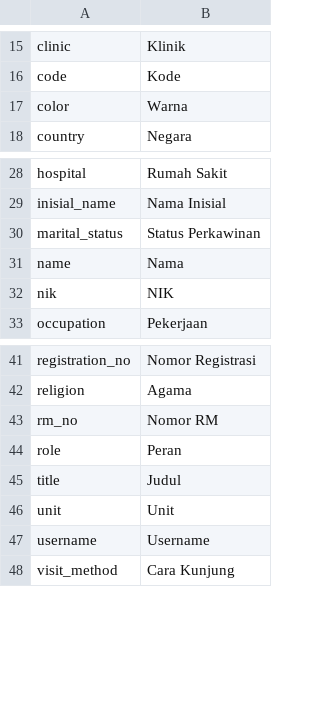
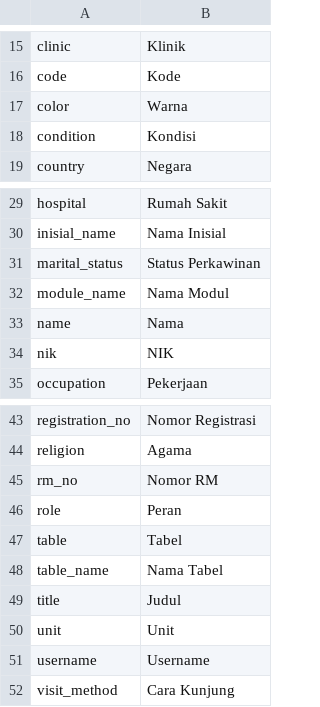
Before and after one commit to MrAisenodni/lawu-dashboard-doctor, a CSV file: database/csv/settings/Attributes.csv, drawn as a sheet; only a part is shown, gaps mark what is left out; the diff names each change by its address in the sheet, - before the commit and + after, or states it on an @@ line.

Commit message:
Updated Data Access Menu

```diff
--- a/database/csv/settings/Attributes.csv
+++ b/database/csv/settings/Attributes.csv
+row 18: condition | Kondisi
+row 32: module_name | Nama Modul
+row 47: table | Tabel
+row 48: table_name | Nama Tabel
```
Also changed, not shown: database/csv/masters/Action.csv, database/csv/masters/Hospital.csv, 20 other files.
